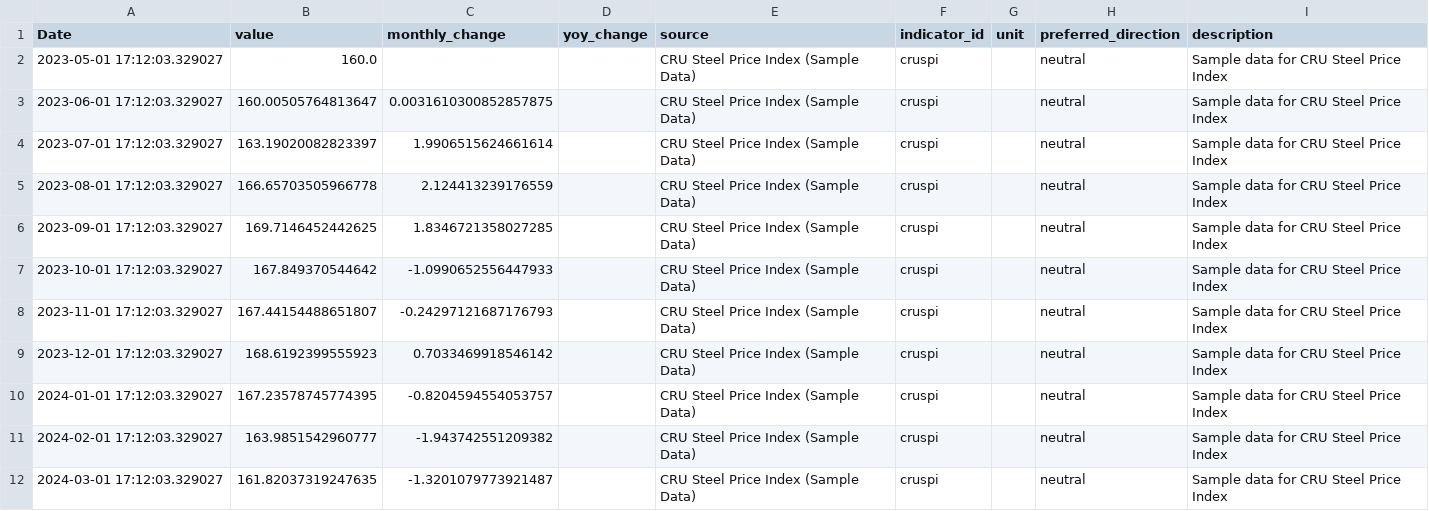
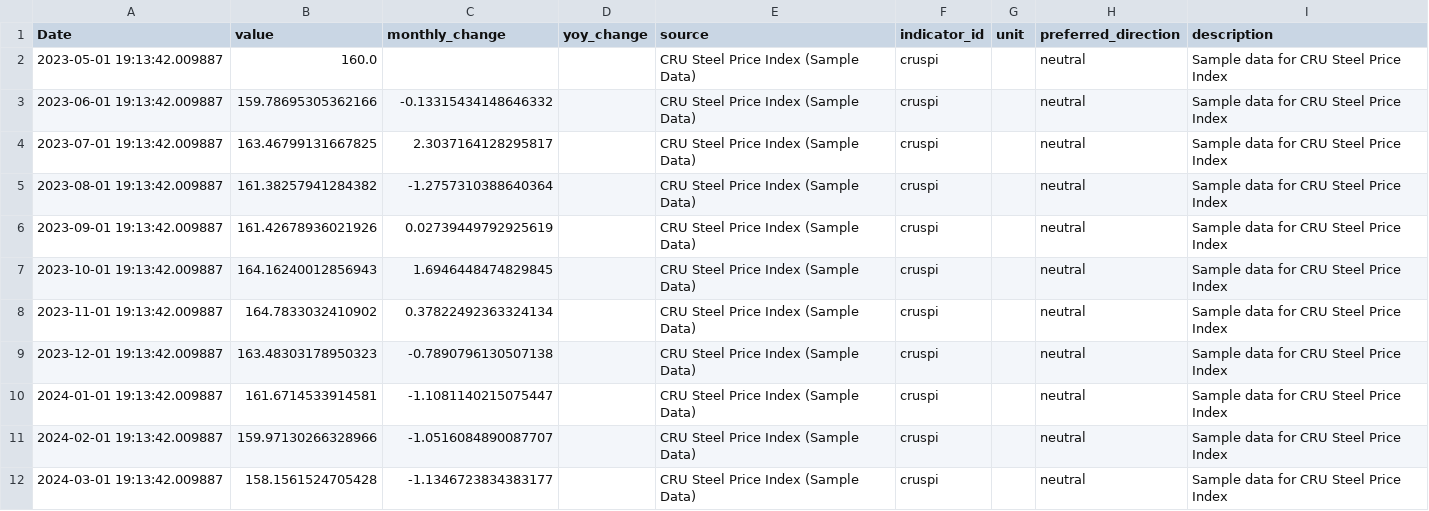
Before and after one commit to svan-b/indicator-dashboard, a CSV file: data/processed/cruspi.csv, drawn as a sheet; only a part is shown; the diff covers the shown part only.

```diff
--- a/data/processed/cruspi.csv
+++ b/data/processed/cruspi.csv
@@ -1,12 +1,12 @@
 Date,value,monthly_change,yoy_change,source,indicator_id,unit,preferred_direction,description
-2023-05-01 17:12:03.329027,160.0,,,CRU Steel Price Index (Sample Data),cruspi,,neutral,Sample data for CRU Steel Price Index
-2023-06-01 17:12:03.329027,160.00505764813647,0.0031610300852857875,,CRU Steel Price Index (Sample Data),cruspi,,neutral,Sample data for CRU Steel Price Index
-2023-07-01 17:12:03.329027,163.19020082823397,1.9906515624661614,,CRU Steel Price Index (Sample Data),cruspi,,neutral,Sample data for CRU Steel Price Index
-2023-08-01 17:12:03.329027,166.65703505966778,2.124413239176559,,CRU Steel Price Index (Sample Data),cruspi,,neutral,Sample data for CRU Steel Price Index
-2023-09-01 17:12:03.329027,169.7146452442625,1.8346721358027285,,CRU Steel Price Index (Sample Data),cruspi,,neutral,Sample data for CRU Steel Price Index
-2023-10-01 17:12:03.329027,167.849370544642,-1.0990652556447933,,CRU Steel Price Index (Sample Data),cruspi,,neutral,Sample data for CRU Steel Price Index
-2023-11-01 17:12:03.329027,167.44154488651807,-0.24297121687176793,,CRU Steel Price Index (Sample Data),cruspi,,neutral,Sample data for CRU Steel Price Index
-2023-12-01 17:12:03.329027,168.6192399555923,0.7033469918546142,,CRU Steel Price Index (Sample Data),cruspi,,neutral,Sample data for CRU Steel Price Index
-2024-01-01 17:12:03.329027,167.23578745774395,-0.8204594554053757,,CRU Steel Price Index (Sample Data),cruspi,,neutral,Sample data for CRU Steel Price Index
-2024-02-01 17:12:03.329027,163.9851542960777,-1.943742551209382,,CRU Steel Price Index (Sample Data),cruspi,,neutral,Sample data for CRU Steel Price Index
-2024-03-01 17:12:03.329027,161.82037319247635,-1.3201079773921487,,CRU Steel Price Index (Sample Data),cruspi,,neutral,Sample data for CRU Steel Price Index
+2023-05-01 19:13:42.009887,160.0,,,CRU Steel Price Index (Sample Data),cruspi,,neutral,Sample data for CRU Steel Price Index
+2023-06-01 19:13:42.009887,159.78695305362166,-0.13315434148646332,,CRU Steel Price Index (Sample Data),cruspi,,neutral,Sample data for CRU Steel Price Index
+2023-07-01 19:13:42.009887,163.46799131667825,2.3037164128295817,,CRU Steel Price Index (Sample Data),cruspi,,neutral,Sample data for CRU Steel Price Index
+2023-08-01 19:13:42.009887,161.38257941284382,-1.2757310388640364,,CRU Steel Price Index (Sample Data),cruspi,,neutral,Sample data for CRU Steel Price Index
+2023-09-01 19:13:42.009887,161.42678936021926,0.02739449792925619,,CRU Steel Price Index (Sample Data),cruspi,,neutral,Sample data for CRU Steel Price Index
+2023-10-01 19:13:42.009887,164.16240012856943,1.6946448474829845,,CRU Steel Price Index (Sample Data),cruspi,,neutral,Sample data for CRU Steel Price Index
+2023-11-01 19:13:42.009887,164.7833032410902,0.37822492363324134,,CRU Steel Price Index (Sample Data),cruspi,,neutral,Sample data for CRU Steel Price Index
+2023-12-01 19:13:42.009887,163.48303178950323,-0.7890796130507138,,CRU Steel Price Index (Sample Data),cruspi,,neutral,Sample data for CRU Steel Price Index
+2024-01-01 19:13:42.009887,161.6714533914581,-1.1081140215075447,,CRU Steel Price Index (Sample Data),cruspi,,neutral,Sample data for CRU Steel Price Index
+2024-02-01 19:13:42.009887,159.97130266328966,-1.0516084890087707,,CRU Steel Price Index (Sample Data),cruspi,,neutral,Sample data for CRU Steel Price Index
+2024-03-01 19:13:42.009887,158.1561524705428,-1.1346723834383177,,CRU Steel Price Index (Sample Data),cruspi,,neutral,Sample data for CRU Steel Price Index
```
Also changed, not shown: 51 edited cells elsewhere in this file, data/forecasts/ppi_steel_scrap_forecast.csv, data/forecasts/supply_chain_forecast.csv, 21 other files.
